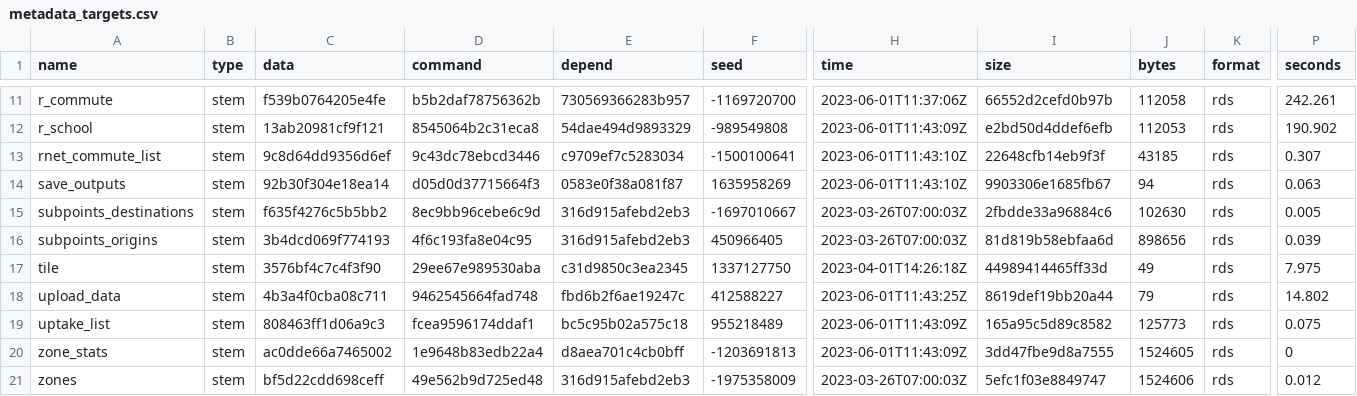
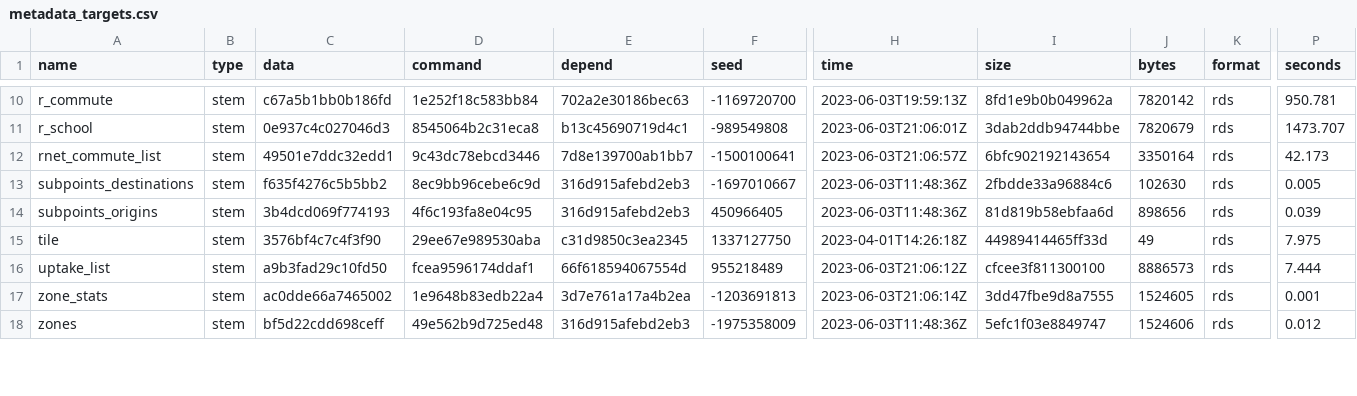
Before and after one commit to nptscot/npt, a CSV file: outputs/metadata_targets.csv, drawn as a sheet; only a part is shown, gaps mark what is left out; removed rows and columns are numbered as before the commit, all else as after; rows hold the shown columns only; the diff covers the shown part only; the diff names each change by its address in the sheet, - before the commit and + after, or states it on an @@ line.

```diff
--- a/outputs/metadata_targets.csv
+++ b/outputs/metadata_targets.csv
-C10 (data): f539b0764205e4fe
+C10 (data): c67a5b1bb0b186fd
-D10 (command): b5b2daf78756362b
+D10 (command): 1e252f18c583bb84
-E10 (depend): 730569366283b957
+E10 (depend): 702a2e30186bec63
-H10 (time): 2023-06-01T11:37:06Z
+H10 (time): 2023-06-03T19:59:13Z
-I10 (size): 66552d2cefd0b97b
+I10 (size): 8fd1e9b0b049962a
-J10 (bytes): 112058
+J10 (bytes): 7820142
-P10 (seconds): 242.261
+P10 (seconds): 950.781
-C11 (data): 13ab20981cf9f121
+C11 (data): 0e937c4c027046d3
-E11 (depend): 54dae494d9893329
+E11 (depend): b13c45690719d4c1
-H11 (time): 2023-06-01T11:43:09Z
+H11 (time): 2023-06-03T21:06:01Z
-I11 (size): e2bd50d4ddef6efb
+I11 (size): 3dab2ddb94744bbe
-J11 (bytes): 112053
+J11 (bytes): 7820679
-P11 (seconds): 190.902
+P11 (seconds): 1473.707
-C12 (data): 9c8d64dd9356d6ef
+C12 (data): 49501e7ddc32edd1
-E12 (depend): c9709ef7c5283034
+E12 (depend): 7d8e139700ab1bb7
-H12 (time): 2023-06-01T11:43:10Z
+H12 (time): 2023-06-03T21:06:57Z
-I12 (size): 22648cfb14eb9f3f
+I12 (size): 6bfc902192143654
-J12 (bytes): 43185
+J12 (bytes): 3350164
-P12 (seconds): 0.307
+P12 (seconds): 42.173
-row 14: save_outputs | stem | 92b30f304e18ea14 | d05d0d37715664f3 | 0583e0f38a081f87 | 1635958269 | 2023-06-01T11:43:10Z | 9903306e1685fb67 | 94 | rds | 0.063
-H13:H14 (time): 2023-03-26T07:00:03Z
+H13:H14 (time): 2023-06-03T11:48:36Z
-row 18: upload_data | stem | 4b3a4f0cba08c711 | 9462545664fad748 | fbd6b2f6ae19247c | 412588227 | 2023-06-01T11:43:25Z | 8619def19bb20a44 | 79 | rds | 14.802
-C16 (data): 808463ff1d06a9c3
+C16 (data): a9b3fad29c10fd50
-E16 (depend): bc5c95b02a575c18
+E16 (depend): 66f618594067554d
-H16 (time): 2023-06-01T11:43:09Z
+H16 (time): 2023-06-03T21:06:12Z
-I16 (size): 165a95c5d89c8582
+I16 (size): cfcee3f811300100
-J16 (bytes): 125773
+J16 (bytes): 8886573
-P16 (seconds): 0.075
+P16 (seconds): 7.444
-E17 (depend): d8aea701c4cb0bff
+E17 (depend): 3d7e761a17a4b2ea
-H17 (time): 2023-06-01T11:43:09Z
+H17 (time): 2023-06-03T21:06:14Z
-P17 (seconds): 0
+P17 (seconds): 0.001
-H18 (time): 2023-03-26T07:00:03Z
+H18 (time): 2023-06-03T11:48:36Z
```
Also changed, not shown: 3 added rows, 1 removed row and 28 edited cells elsewhere in this file, 1 other file.
